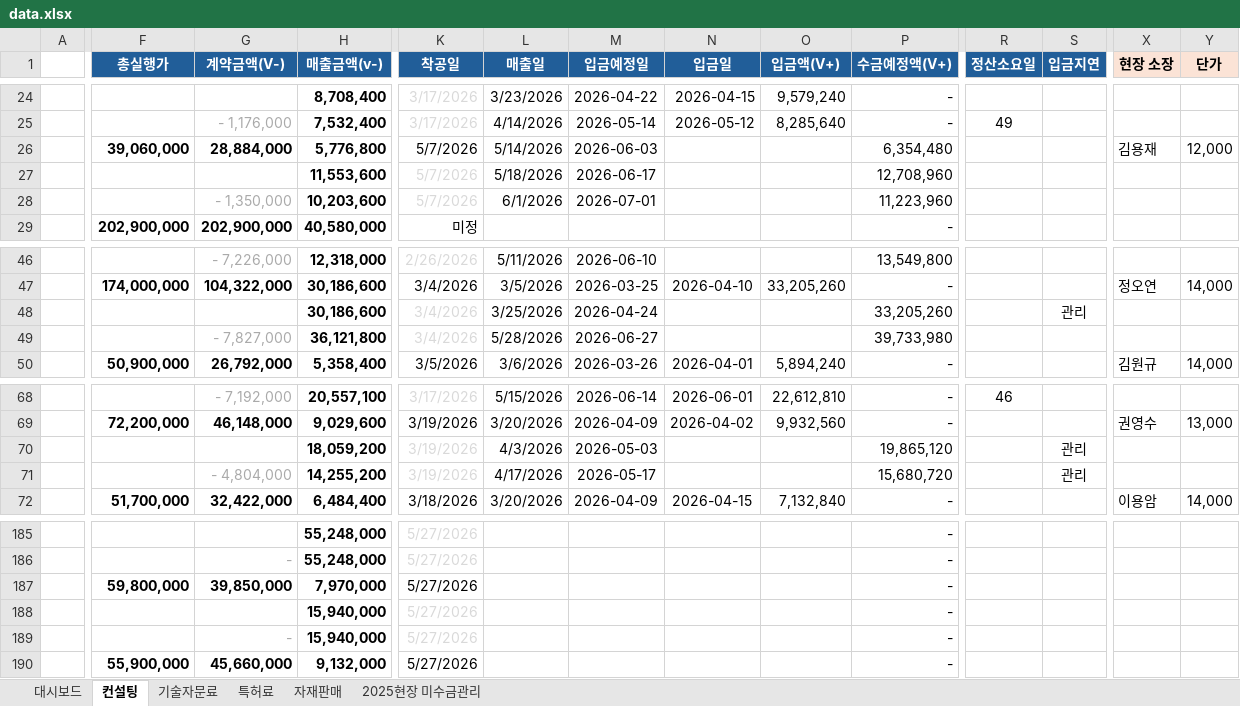
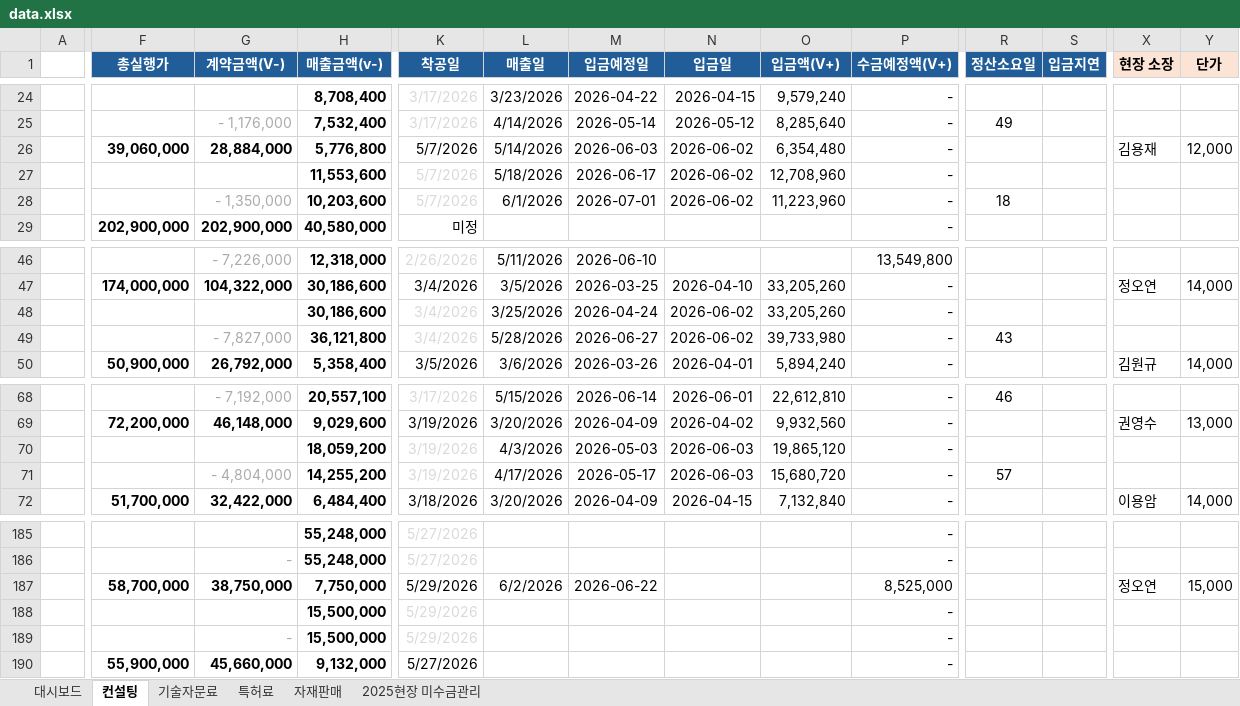
Before and after one commit to pourmc13546/payment-dashboard, an Excel workbook: data.xlsx, sheet 컨설팅, drawn as a sheet; only a part is shown, gaps mark what is left out; values as stored, in another font and other column widths than the file's, no borders; conditional formats not drawn; the diff covers the shown part only; the diff names each change by its address in the sheet, - before the commit and + after, or states it on an @@ line.

```diff
--- a/data.xlsx (sheet 컨설팅)
+++ b/data.xlsx (sheet 컨설팅)
-N26:N28 (입금일): (empty)
+N26:N28 (입금일): 2026-06-02
-O26 (입금액(V+)): (empty)
+O26 (입금액(V+)): 6,354,480
-P26 (수금예정액(V+)): 6,354,480
+P26 (수금예정액(V+)): -
-O27 (입금액(V+)): (empty)
+O27 (입금액(V+)): 12,708,960
-P27 (수금예정액(V+)): 12,708,960
+P27 (수금예정액(V+)): -
-O28 (입금액(V+)): (empty)
+O28 (입금액(V+)): 11,223,960
-P28 (수금예정액(V+)): 11,223,960
+P28 (수금예정액(V+)): -
-R28 (정산소요일): (empty)
+R28 (정산소요일): 18
-N48:N49 (입금일): (empty)
+N48:N49 (입금일): 2026-06-02
-O48 (입금액(V+)): (empty)
+O48 (입금액(V+)): 33,205,260
-P48 (수금예정액(V+)): 33,205,260
+P48 (수금예정액(V+)): -
-S48 (입금지연): 관리
+S48 (입금지연): (empty)
-O49 (입금액(V+)): (empty)
+O49 (입금액(V+)): 39,733,980
-P49 (수금예정액(V+)): 39,733,980
+P49 (수금예정액(V+)): -
-R49 (정산소요일): (empty)
+R49 (정산소요일): 43
-N70:N71 (입금일): (empty)
+N70:N71 (입금일): 2026-06-03
-O70 (입금액(V+)): (empty)
+O70 (입금액(V+)): 19,865,120
-P70 (수금예정액(V+)): 19,865,120
+P70 (수금예정액(V+)): -
-S70:S71 (입금지연): 관리
+S70:S71 (입금지연): (empty)
-O71 (입금액(V+)): (empty)
+O71 (입금액(V+)): 15,680,720
-P71 (수금예정액(V+)): 15,680,720
+P71 (수금예정액(V+)): -
-R71 (정산소요일): (empty)
+R71 (정산소요일): 57
-F187 (총실행가): 59,800,000
+F187 (총실행가): 58,700,000
-G187 (계약금액(V-)): 39,850,000
+G187 (계약금액(V-)): 38,750,000
-H187 (매출금액(v-)): 7,970,000
+H187 (매출금액(v-)): 7,750,000
-K187:K189 (착공일): 5/27/2026
+K187:K189 (착공일): 5/29/2026
-L187 (매출일): (empty)
+L187 (매출일): 6/2/2026
-M187 (입금예정일): (empty)
+M187 (입금예정일): 2026-06-22
-P187 (수금예정액(V+)): -
+P187 (수금예정액(V+)): 8,525,000
-X187 (현장 소장): (empty)
+X187 (현장 소장): 정오연
-Y187 (단가): (empty)
+Y187 (단가): 15,000
-H188:H189 (매출금액(v-)): 15,940,000
+H188:H189 (매출금액(v-)): 15,500,000
```
Also changed, not shown: 6 added rows and 38 edited cells elsewhere in this sheet, sheet 자재판매, sheet 대시보드, sheet 2025현장 미수금관리, sheet 특허료, formulas that keep their value, hidden cells.
